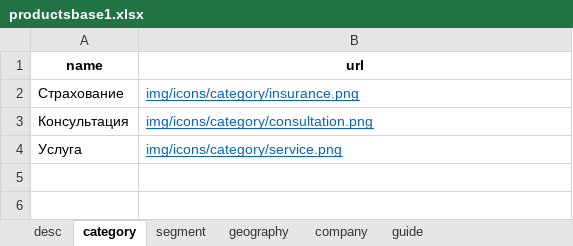
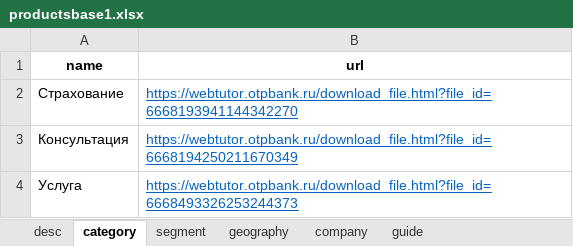
Before and after one commit to GuardCat/ProductPlayer, an Excel workbook: productsbase1.xlsx, sheet category, drawn as a sheet; values as stored, in another font and other column widths than the file's, no borders; table styles not drawn; the diff names each change by its address in the sheet, - before the commit and + after, or states it on an @@ line.

```diff
--- a/productsbase1.xlsx (sheet category)
+++ b/productsbase1.xlsx (sheet category)
-B2 (url): img/icons/category/insurance.png
+B2 (url): https://webtutor.otpbank.ru/download_file.html?file_id=6668193941144342270
-B3 (url): img/icons/category/consultation.png
+B3 (url): https://webtutor.otpbank.ru/download_file.html?file_id=6668194250211670349
-B4 (url): img/icons/category/service.png
+B4 (url): https://webtutor.otpbank.ru/download_file.html?file_id=6668493326253244373
```
Also changed, not shown: sheet desc, sheet segment, 1 other file.
